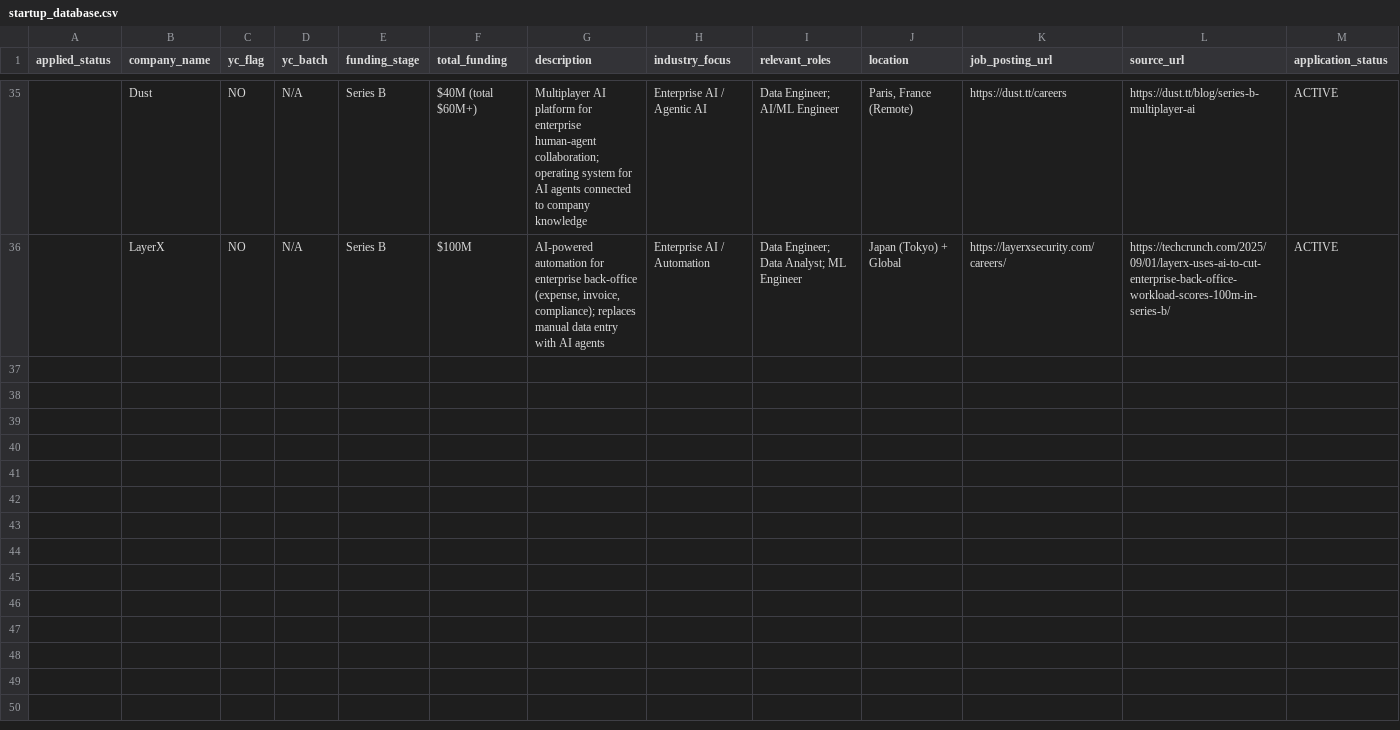
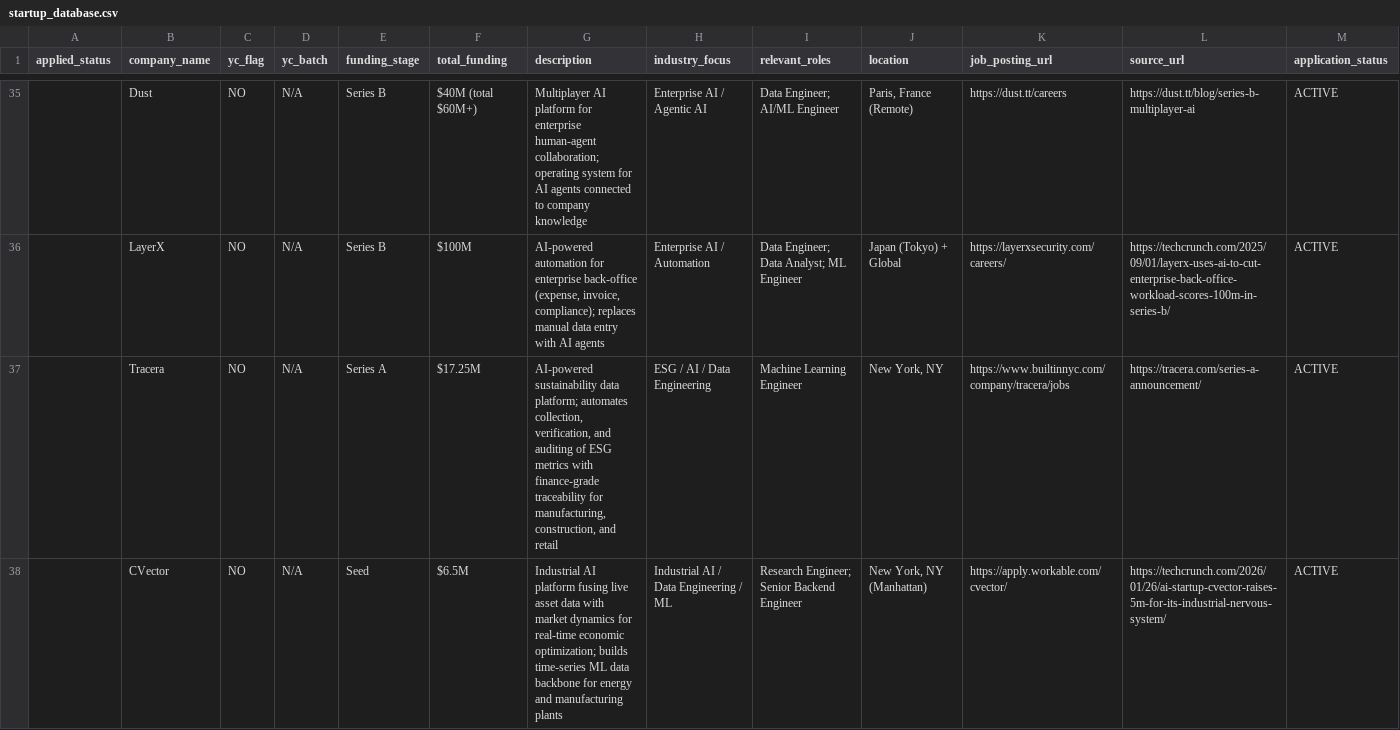
Before and after one commit to jadaily/jobsearch, a CSV file: startup_database.csv, drawn as a sheet; only a part is shown, gaps mark what is left out; rows hold the shown columns only; the diff covers the shown part only; the diff names each change by its address in the sheet, - before the commit and + after, or states it on an @@ line.

```diff
--- a/startup_database.csv
+++ b/startup_database.csv
+row 37:  | Tracera | NO | N/A | Series A | $17.25M | AI-powered sustainability data platform; automates collection, verification, and auditing of ESG metrics with finance-grade traceability for manufacturing, construction, and retail | ESG / AI / Data Engineering | Machine Learning Engineer | New York, NY | https://www.builtinnyc.com/company/tracera/jobs | https://tracera.com/series-a-announcement/ | ACTIVE
+row 38:  | CVector | NO | N/A | Seed | $6.5M | Industrial AI platform fusing live asset data with market dynamics for real-time economic optimization; builds time-series ML data backbone for energy and manufacturing plants | Industrial AI / Data Engineering / ML | Research Engineer; Senior Backend Engineer | New York, NY (Manhattan) | https://apply.workable.com/cvector/ | https://techcrunch.com/2026/01/26/ai-startup-cvector-raises-5m-for-its-industrial-nervous-system/ | ACTIVE
```
Also changed, not shown: 1 added row elsewhere in this file.
